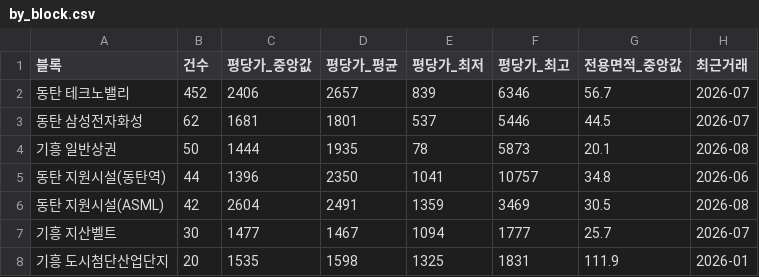
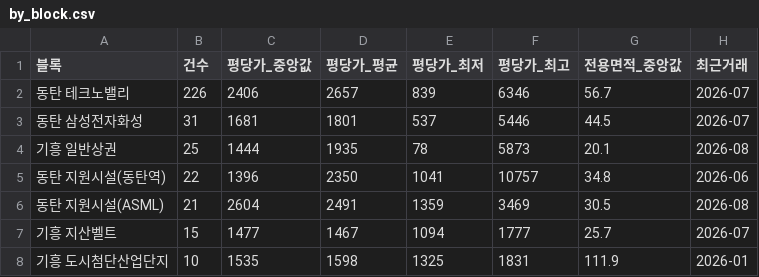
Before and after one commit to jay70park-cyber/jisik-blog-auto, a CSV file: data/by_block.csv, drawn as a sheet.

```diff
--- a/data/by_block.csv
+++ b/data/by_block.csv
@@ -1,8 +1,8 @@
 블록,건수,평당가_중앙값,평당가_평균,평당가_최저,평당가_최고,전용면적_중앙값,최근거래
-동탄 테크노밸리,452,2406,2657,839,6346,56.7,2026-07
-동탄 삼성전자화성,62,1681,1801,537,5446,44.5,2026-07
-기흥 일반상권,50,1444,1935,78,5873,20.1,2026-08
-동탄 지원시설(동탄역),44,1396,2350,1041,10757,34.8,2026-06
-동탄 지원시설(ASML),42,2604,2491,1359,3469,30.5,2026-08
-기흥 지산벨트,30,1477,1467,1094,1777,25.7,2026-07
-기흥 도시첨단산업단지,20,1535,1598,1325,1831,111.9,2026-01
+동탄 테크노밸리,226,2406,2657,839,6346,56.7,2026-07
+동탄 삼성전자화성,31,1681,1801,537,5446,44.5,2026-07
+기흥 일반상권,25,1444,1935,78,5873,20.1,2026-08
+동탄 지원시설(동탄역),22,1396,2350,1041,10757,34.8,2026-06
+동탄 지원시설(ASML),21,2604,2491,1359,3469,30.5,2026-08
+기흥 지산벨트,15,1477,1467,1094,1777,25.7,2026-07
+기흥 도시첨단산업단지,10,1535,1598,1325,1831,111.9,2026-01
```
Also changed, not shown: data/by_complex.csv, data/by_type.csv, 2 other files.
